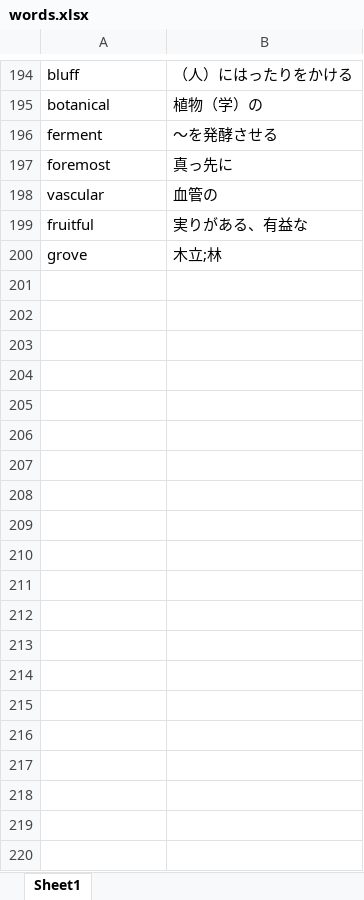
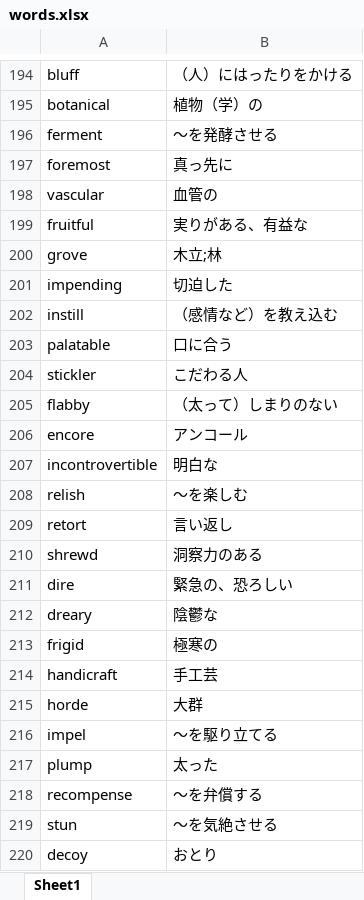
Before and after one commit to Kemakei/Japan-train-bot, an Excel workbook: utils/words.xlsx, sheet Sheet1, drawn as a sheet; only a part is shown, gaps mark what is left out; values as stored, in another font and other column widths than the file's, no borders; the diff covers the shown part only; the diff names each change by its address in the sheet, - before the commit and + after, or states it on an @@ line.

Commit message:
adding words

```diff
--- a/utils/words.xlsx (sheet Sheet1)
+++ b/utils/words.xlsx (sheet Sheet1)
+row 201: impending | 切迫した
+row 202: instill | （感情など）を教え込む
+row 203: palatable | 口に合う
+row 204: stickler | こだわる人
+row 205: flabby | （太って）しまりのない
+row 206: encore | アンコール
+row 207: incontrovertible | 明白な
+row 208: relish | ～を楽しむ
+row 209: retort | 言い返し
+row 210: shrewd | 洞察力のある
+row 211: dire | 緊急の、恐ろしい
+row 212: dreary | 陰鬱な
+row 213: frigid | 極寒の
+row 214: handicraft | 手工芸
+row 215: horde | 大群
+row 216: impel | ～を駆り立てる
+row 217: plump | 太った
+row 218: recompense | ～を弁償する
+row 219: stun | ～を気絶させる
+row 220: decoy | おとり
```
Also changed, not shown: 80 added rows and 2 edited cells elsewhere in this sheet.
